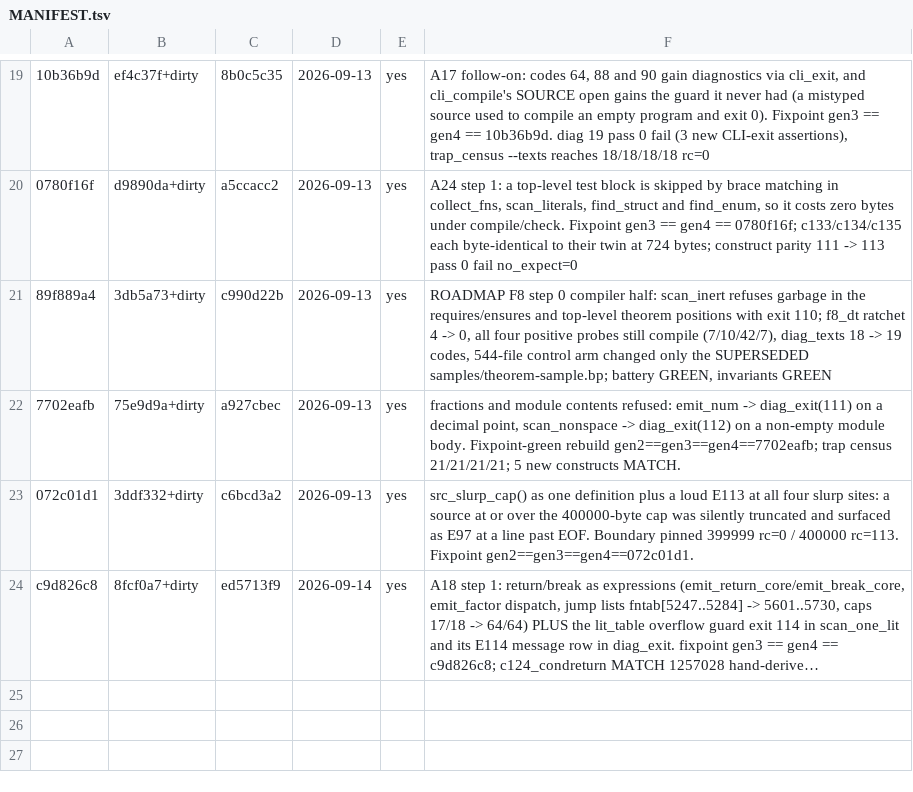
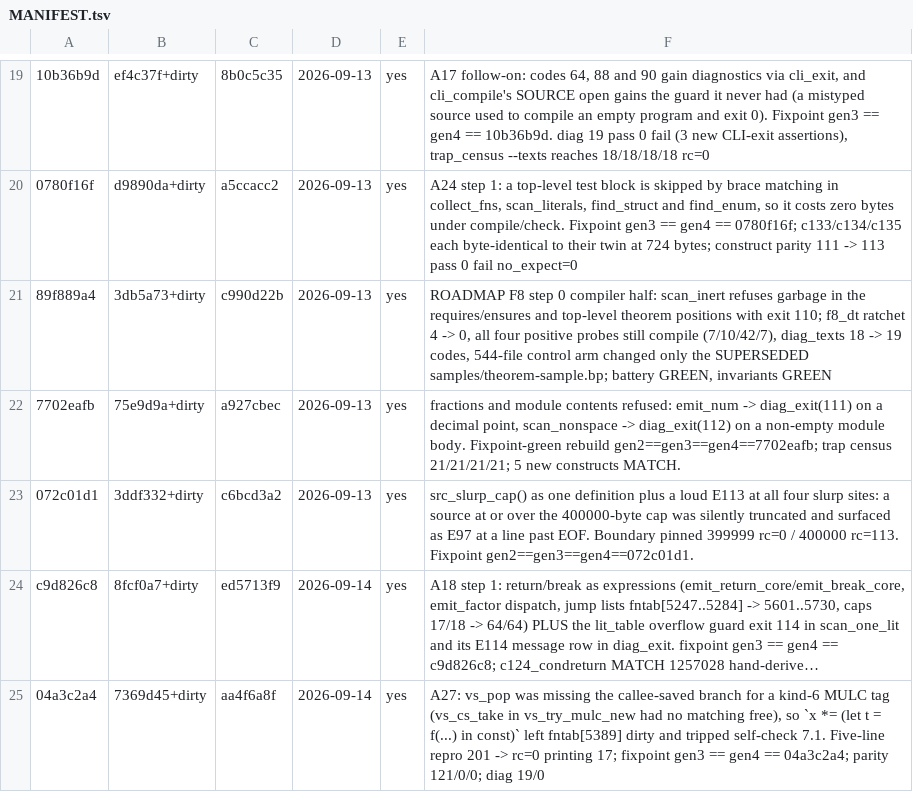
Before and after one commit to SyniakSviatoslav/dowiz, a TSV file: bebop-lang/compilers/MANIFEST.tsv, drawn as a sheet; only a part is shown, gaps mark what is left out; long unchanged cells end in …; the diff names each change by its address in the sheet, - before the commit and + after, or states it on an @@ line.

```diff
--- a/bebop-lang/compilers/MANIFEST.tsv
+++ b/bebop-lang/compilers/MANIFEST.tsv
+row 25: 04a3c2a4 | 7369d45+dirty | aa4f6a8f | 2026-09-14 | yes | A27: vs_pop was missing the callee-saved branch for a kind-6 MULC tag (vs_cs_take in vs_try_mulc_new had no matching free), so `x *= (let t = f(...) in const)` left fntab[5389] dirty and tripped self-check 7.1. Five-line repro 201 -> rc=0 printing 17; fixpoint gen3 == gen4 == 04a3c2a4; parity 121/0/0; diag 19/0
```
Also changed, not shown: bebop-lang/bench/perf.csv, 9 other files.
